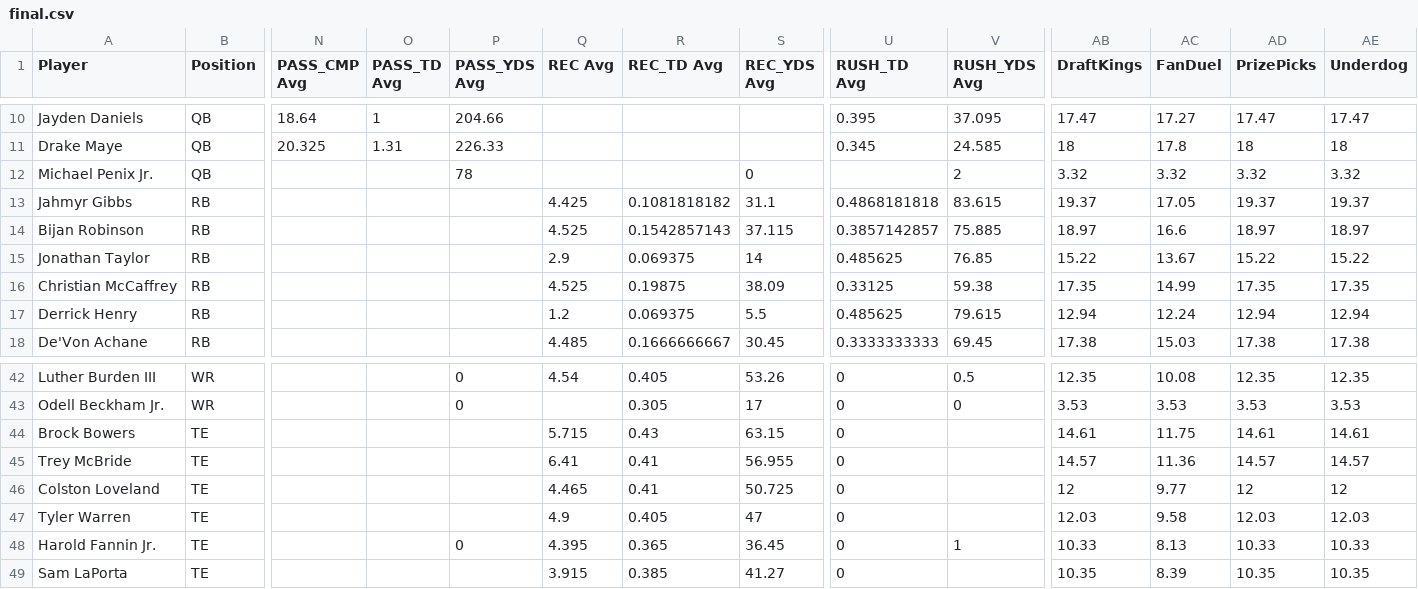
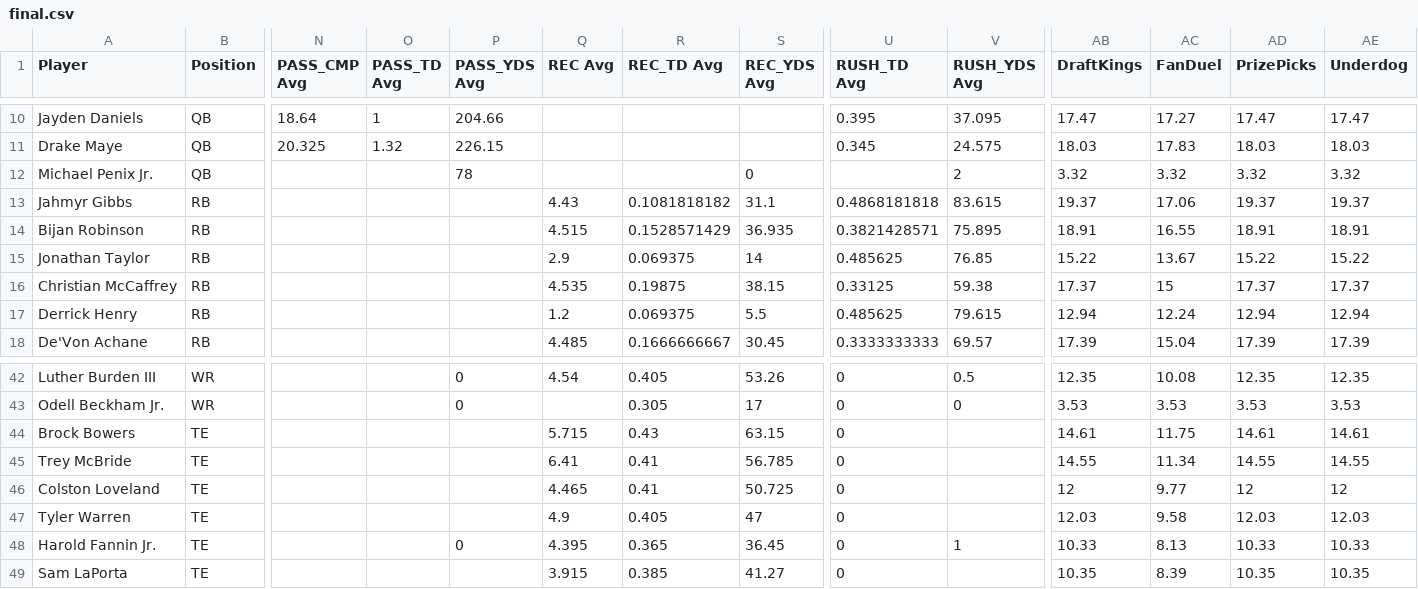
Before and after one commit to 925Sports/925Sports-nfl-dfs-data, a CSV file: final.csv, drawn as a sheet; only a part is shown, gaps mark what is left out; the diff covers the shown part only; the diff names each change by its address in the sheet, - before the commit and + after, or states it on an @@ line.

```diff
--- a/final.csv
+++ b/final.csv
-O11 (PASS_TD Avg): 1.31
+O11 (PASS_TD Avg): 1.32
-P11 (PASS_YDS Avg): 226.33
+P11 (PASS_YDS Avg): 226.15
-V11 (RUSH_YDS Avg): 24.585
+V11 (RUSH_YDS Avg): 24.575
-AB11 (DraftKings): 18
+AB11 (DraftKings): 18.03
-AC11 (FanDuel): 17.8
+AC11 (FanDuel): 17.83
-AD11 (PrizePicks): 18
+AD11 (PrizePicks): 18.03
-AE11 (Underdog): 18
+AE11 (Underdog): 18.03
-Q13 (REC Avg): 4.425
+Q13 (REC Avg): 4.43
-AC13 (FanDuel): 17.05
+AC13 (FanDuel): 17.06
-Q14 (REC Avg): 4.525
+Q14 (REC Avg): 4.515
-R14 (REC_TD Avg): 0.1542857143
+R14 (REC_TD Avg): 0.1528571429
-S14 (REC_YDS Avg): 37.115
+S14 (REC_YDS Avg): 36.935
-U14 (RUSH_TD Avg): 0.3857142857
+U14 (RUSH_TD Avg): 0.3821428571
-V14 (RUSH_YDS Avg): 75.885
+V14 (RUSH_YDS Avg): 75.895
-AB14 (DraftKings): 18.97
+AB14 (DraftKings): 18.91
-AC14 (FanDuel): 16.6
+AC14 (FanDuel): 16.55
-AD14 (PrizePicks): 18.97
+AD14 (PrizePicks): 18.91
-AE14 (Underdog): 18.97
+AE14 (Underdog): 18.91
-Q16 (REC Avg): 4.525
+Q16 (REC Avg): 4.535
-S16 (REC_YDS Avg): 38.09
+S16 (REC_YDS Avg): 38.15
-AB16 (DraftKings): 17.35
+AB16 (DraftKings): 17.37
-AC16 (FanDuel): 14.99
+AC16 (FanDuel): 15
-AD16 (PrizePicks): 17.35
+AD16 (PrizePicks): 17.37
-AE16 (Underdog): 17.35
+AE16 (Underdog): 17.37
-V18 (RUSH_YDS Avg): 69.45
+V18 (RUSH_YDS Avg): 69.57
-AB18 (DraftKings): 17.38
+AB18 (DraftKings): 17.39
-AC18 (FanDuel): 15.03
+AC18 (FanDuel): 15.04
-AD18 (PrizePicks): 17.38
+AD18 (PrizePicks): 17.39
-AE18 (Underdog): 17.38
+AE18 (Underdog): 17.39
-S45 (REC_YDS Avg): 56.955
+S45 (REC_YDS Avg): 56.785
-AB45 (DraftKings): 14.57
+AB45 (DraftKings): 14.55
-AC45 (FanDuel): 11.36
+AC45 (FanDuel): 11.34
-AD45 (PrizePicks): 14.57
+AD45 (PrizePicks): 14.55
-AE45 (Underdog): 14.57
+AE45 (Underdog): 14.55
```
Also changed, not shown: 100 edited cells elsewhere in this file, drafttable.csv, players.csv.
